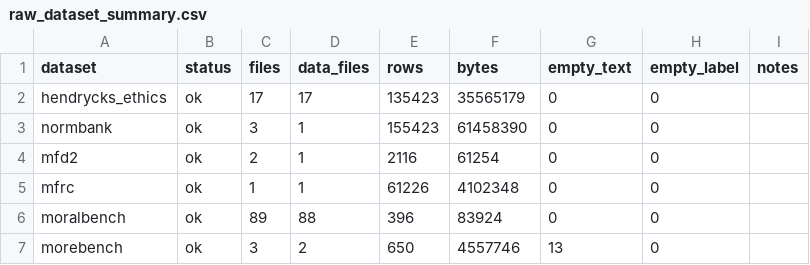
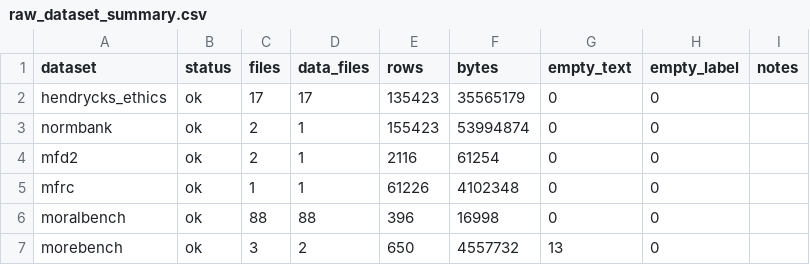
Before and after one commit to nujgnil/AI-ethics, a CSV file: Data/eda/raw/raw_dataset_summary.csv, drawn as a sheet.

```diff
--- a/Data/eda/raw/raw_dataset_summary.csv
+++ b/Data/eda/raw/raw_dataset_summary.csv
@@ -2,6 +2,6 @@ dataset,status,files,data_files,rows,bytes,empty_text,empty_label,notes
 hendrycks_ethics,ok,17,17,135423,35565179,0,0,
-normbank,ok,3,1,155423,61458390,0,0,
+normbank,ok,2,1,155423,53994874,0,0,
 mfd2,ok,2,1,2116,61254,0,0,
 mfrc,ok,1,1,61226,4102348,0,0,
-moralbench,ok,89,88,396,83924,0,0,
-morebench,ok,3,2,650,4557746,13,0,
+moralbench,ok,88,88,396,16998,0,0,
+morebench,ok,3,2,650,4557732,13,0,
```
Also changed, not shown: 18 other files.
